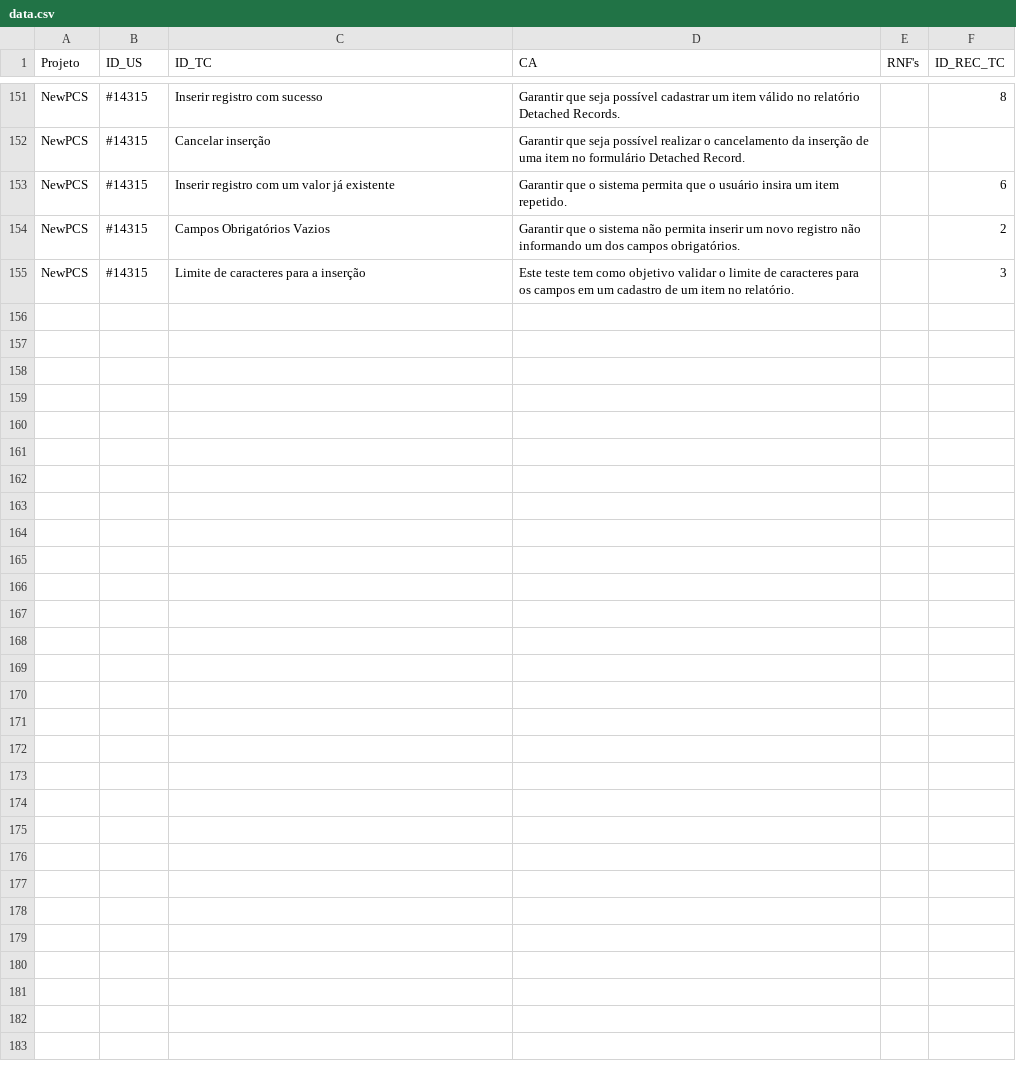
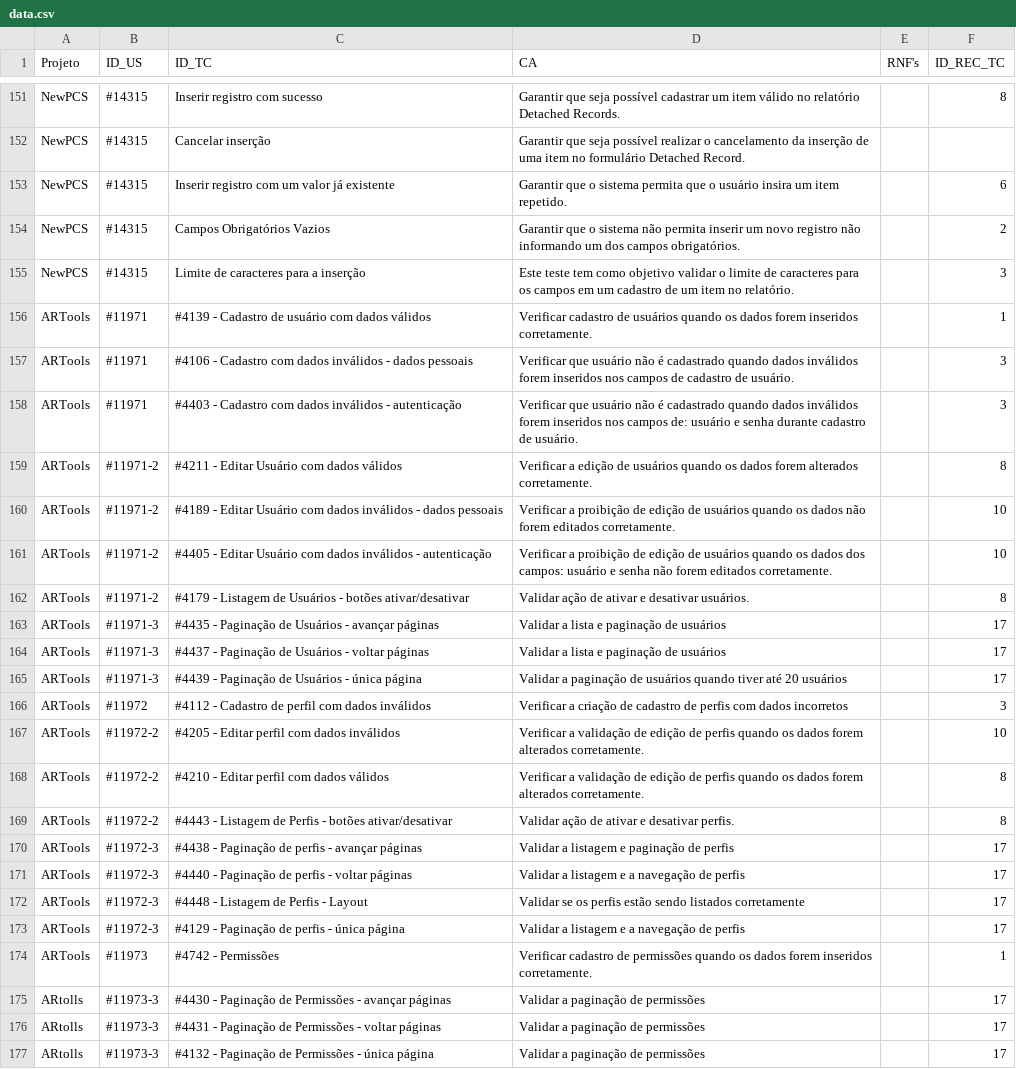
Before and after one commit to edsf80/recommender, a CSV file: data.csv, drawn as a sheet; only a part is shown, gaps mark what is left out; the diff covers the shown part only.

Commit message:
Alterando com a adição de novos casos de teste.

```diff
--- a/data.csv
+++ b/data.csv
@@ -156 +156,23 @@ NewPCS,#14315,Campos Obrigatórios Vazios,Garantir que o sistema não permita in
 NewPCS,#14315,Limite de caracteres para a inserção,Este teste tem como objetivo validar o limite de caracteres para os campos em um cadastro de um item no relatório.,,3
+ARTools, #11971,#4139 - Cadastro de usuário com dados válidos,Verificar cadastro de usuários quando os dados forem inseridos corretamente.,,1
+ARTools, #11971,#4106 - Cadastro com dados inválidos - dados pessoais,Verificar que usuário não é cadastrado quando dados inválidos forem inseridos nos campos de cadastro de usuário.,,3
+ARTools, #11971,#4403 - Cadastro com dados inválidos - autenticação,Verificar que usuário não é cadastrado quando dados inválidos forem inseridos nos campos de: usuário e senha durante cadastro de usuário.,,3
+ARTools,#11971-2,#4211 - Editar Usuário com dados válidos,Verificar a edição de usuários quando os dados forem alterados corretamente.,,8
+ARTools,#11971-2,#4189 - Editar Usuário com dados inválidos - dados pessoais,Verificar a proibição de edição de usuários quando os dados não forem editados corretamente.,,10
+ARTools,#11971-2,#4405 - Editar Usuário com dados inválidos - autenticação,Verificar a proibição de edição de usuários quando os dados dos campos: usuário e senha não forem editados corretamente.,,10
+ARTools,#11971-2,#4179 - Listagem de Usuários - botões ativar/desativar,Validar ação de ativar e desativar usuários.,,8
+ARTools,#11971-3,#4435 - Paginação de Usuários - avançar páginas,Validar a lista e paginação de usuários,,17
+ARTools,#11971-3,#4437 - Paginação de Usuários - voltar páginas,Validar a lista e paginação de usuários,,17
+ARTools,#11971-3,#4439 - Paginação de Usuários - única página,Validar a paginação de usuários quando tiver até 20 usuários,,17
+ARTools,#11972,#4112 - Cadastro de perfil com dados inválidos,Verificar a criação de cadastro de perfis com dados incorretos,,3
+ARTools,#11972-2,#4205 - Editar perfil com dados inválidos,Verificar a validação de edição de perfis quando os dados forem alterados corretamente.,,10
+ARTools,#11972-2,#4210 - Editar perfil com dados válidos,Verificar a validação de edição de perfis quando os dados forem alterados corretamente.,,8
+ARTools,#11972-2,#4443 - Listagem de Perfis - botões ativar/desativar,Validar ação de ativar e desativar perfis.,,8
+ARTools,#11972-3,#4438 - Paginação de perfis - avançar páginas,Validar a listagem e paginação de perfis,,17
+ARTools,#11972-3,#4440 - Paginação de perfis - voltar páginas,Validar a listagem e a navegação de perfis,,17
+ARTools,#11972-3,#4448 - Listagem de Perfis - Layout,Validar se os perfis estão sendo listados corretamente,,17
+ARTools,#11972-3,#4129 - Paginação de perfis - única página,Validar a listagem e a navegação de perfis,,17
+ARTools,#11973,#4742 - Permissões,Verificar cadastro de permissões quando os dados forem inseridos corretamente.,,1
+ARtolls,#11973-3,#4430 - Paginação de Permissões - avançar páginas,Validar a paginação de permissões,,17
+ARtolls,#11973-3,#4431 - Paginação de Permissões - voltar páginas,Validar a paginação de permissões,,17
+ARtolls,#11973-3,#4132 - Paginação de Permissões - única página,Validar a paginação de permissões,,17
```
Also changed, not shown: 11 edited cells elsewhere in this file.
